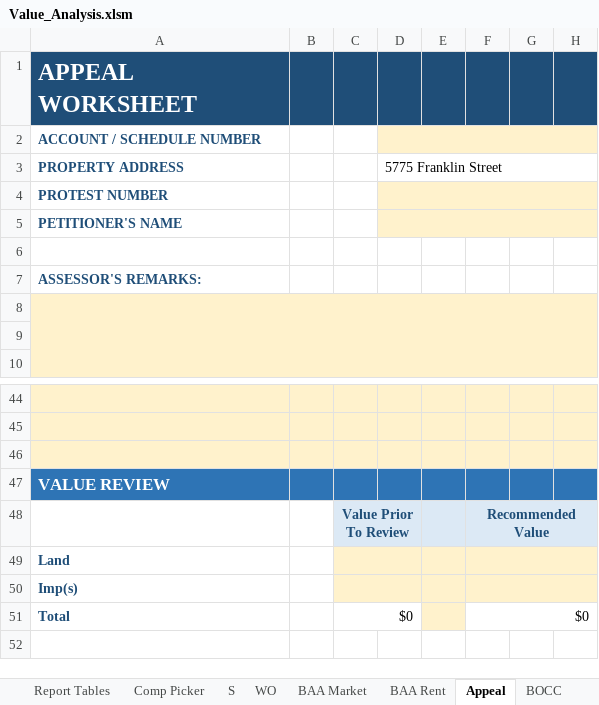
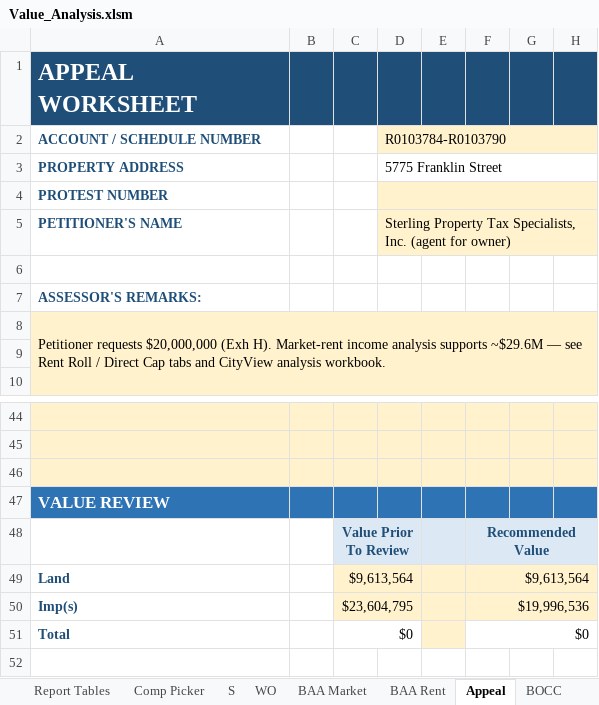
Before and after one commit to shaqnd/Workbook-Optimization-, an Excel workbook: Value_Analysis.xlsm, sheet Appeal, drawn as a sheet; only a part is shown, gaps mark what is left out; values as stored, in another font and other column widths than the file's, no borders; charts and pictures not drawn; the diff names each change by its address in the sheet, - before the commit and + after, or states it on an @@ line.

```diff
--- a/Value_Analysis.xlsm (sheet Appeal)
+++ b/Value_Analysis.xlsm (sheet Appeal)
-D2: (empty)
+D2: R0103784-R0103790
-D5 (R0103784-R0103790): (empty)
+D5 (R0103784-R0103790): Sterling Property Tax Specialists, Inc. (agent for owner)
-A8 (ACCOUNT / SCHEDULE NUMBER): (empty)
+A8 (ACCOUNT / SCHEDULE NUMBER): Petitioner requests $20,000,000 (Exh H). Market-rent income analysis supports ~$29.6M — see Rent Roll / Direct Cap tabs and CityView analysis workbook.
-C49: (empty)
+C49: $9,613,564
-F49: (empty)
+F49: $9,613,564
-C50: (empty)
+C50: $23,604,795
-F50: (empty)
+F50: $19,996,536
```
Also changed, not shown: sheet Rent Roll, sheet Report Inputs, sheet Subject Property, sheet Direct Cap, sheet Reconciliation, sheet Sales Grid.
